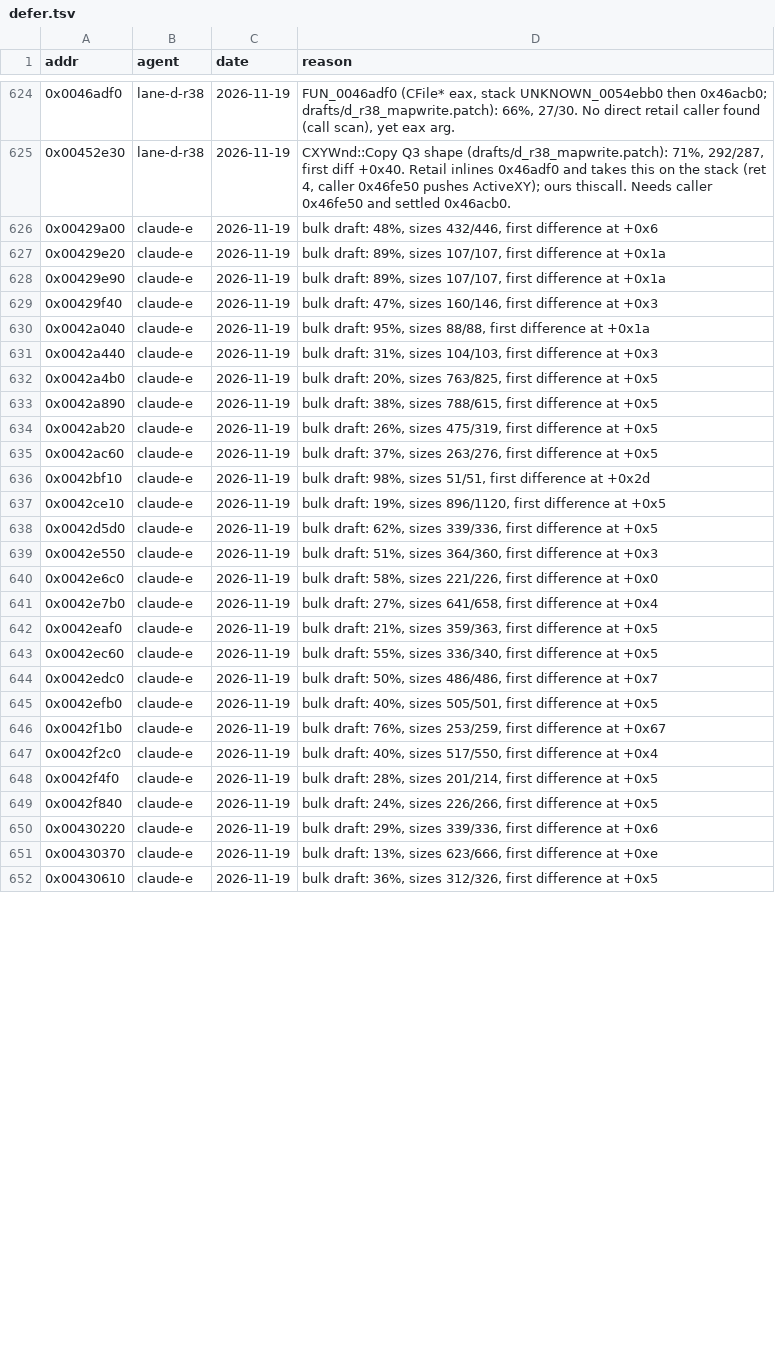
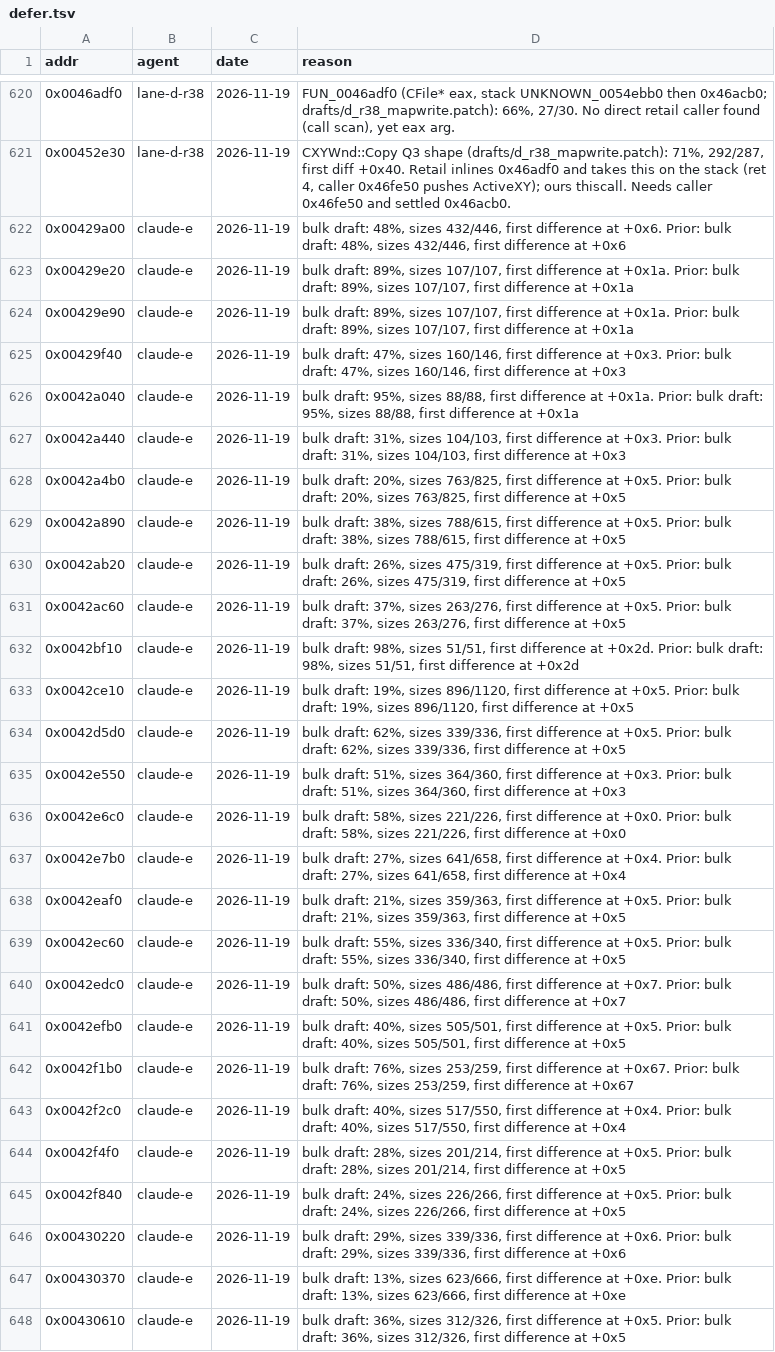
Before and after one commit to nawaftahir/cod2_wip, a TSV file: ledger/defer.tsv, drawn as a sheet; only a part is shown, gaps mark what is left out; addresses are those after the commit; the diff covers the shown part only; the diff names each change by its address in the sheet, - before the commit and + after, or states it on an @@ line.

```diff
--- a/ledger/defer.tsv
+++ b/ledger/defer.tsv
-D622 (reason): …difference at +0x6
+D622 (reason): …difference at +0x6. Prior: bulk draft: 48%, sizes 432/446, first difference at +0x6
-D623:D624 (reason): …difference at +0x1a
+D623:D624 (reason): …difference at +0x1a. Prior: bulk draft: 89%, sizes 107/107, first difference at +0x1a
-D625 (reason): …difference at +0x3
+D625 (reason): …difference at +0x3. Prior: bulk draft: 47%, sizes 160/146, first difference at +0x3
-D626 (reason): …difference at +0x1a
+D626 (reason): …difference at +0x1a. Prior: bulk draft: 95%, sizes 88/88, first difference at +0x1a
-D627 (reason): …difference at +0x3
+D627 (reason): …difference at +0x3. Prior: bulk draft: 31%, sizes 104/103, first difference at +0x3
-D628 (reason): …difference at +0x5
+D628 (reason): …difference at +0x5. Prior: bulk draft: 20%, sizes 763/825, first difference at +0x5
-D629 (reason): …difference at +0x5
+D629 (reason): …difference at +0x5. Prior: bulk draft: 38%, sizes 788/615, first difference at +0x5
-D630 (reason): …difference at +0x5
+D630 (reason): …difference at +0x5. Prior: bulk draft: 26%, sizes 475/319, first difference at +0x5
-D631 (reason): …difference at +0x5
+D631 (reason): …difference at +0x5. Prior: bulk draft: 37%, sizes 263/276, first difference at +0x5
-D632 (reason): …difference at +0x2d
+D632 (reason): …difference at +0x2d. Prior: bulk draft: 98%, sizes 51/51, first difference at +0x2d
-D633 (reason): …difference at +0x5
+D633 (reason): …difference at +0x5. Prior: bulk draft: 19%, sizes 896/1120, first difference at +0x5
-D634 (reason): …difference at +0x5
+D634 (reason): …difference at +0x5. Prior: bulk draft: 62%, sizes 339/336, first difference at +0x5
-D635 (reason): …difference at +0x3
+D635 (reason): …difference at +0x3. Prior: bulk draft: 51%, sizes 364/360, first difference at +0x3
-D636 (reason): …difference at +0x0
+D636 (reason): …difference at +0x0. Prior: bulk draft: 58%, sizes 221/226, first difference at +0x0
-D637 (reason): …difference at +0x4
+D637 (reason): …difference at +0x4. Prior: bulk draft: 27%, sizes 641/658, first difference at +0x4
-D638 (reason): …difference at +0x5
+D638 (reason): …difference at +0x5. Prior: bulk draft: 21%, sizes 359/363, first difference at +0x5
-D639 (reason): …difference at +0x5
+D639 (reason): …difference at +0x5. Prior: bulk draft: 55%, sizes 336/340, first difference at +0x5
-D640 (reason): …difference at +0x7
+D640 (reason): …difference at +0x7. Prior: bulk draft: 50%, sizes 486/486, first difference at +0x7
-D641 (reason): …difference at +0x5
+D641 (reason): …difference at +0x5. Prior: bulk draft: 40%, sizes 505/501, first difference at +0x5
-D642 (reason): …difference at +0x67
+D642 (reason): …difference at +0x67. Prior: bulk draft: 76%, sizes 253/259, first difference at +0x67
-D643 (reason): …difference at +0x4
+D643 (reason): …difference at +0x4. Prior: bulk draft: 40%, sizes 517/550, first difference at +0x4
-D644 (reason): …difference at +0x5
+D644 (reason): …difference at +0x5. Prior: bulk draft: 28%, sizes 201/214, first difference at +0x5
-D645 (reason): …difference at +0x5
+D645 (reason): …difference at +0x5. Prior: bulk draft: 24%, sizes 226/266, first difference at +0x5
-D646 (reason): …difference at +0x6
+D646 (reason): …difference at +0x6. Prior: bulk draft: 29%, sizes 339/336, first difference at +0x6
-D647 (reason): …difference at +0xe
+D647 (reason): …difference at +0xe. Prior: bulk draft: 13%, sizes 623/666, first difference at +0xe
-D648 (reason): …difference at +0x5
+D648 (reason): …difference at +0x5. Prior: bulk draft: 36%, sizes 312/326, first difference at +0x5
```
Also changed, not shown: 18 added rows, 4 removed rows and 41 edited cells elsewhere in this file, ledger/matches.tsv, 1 other file.
